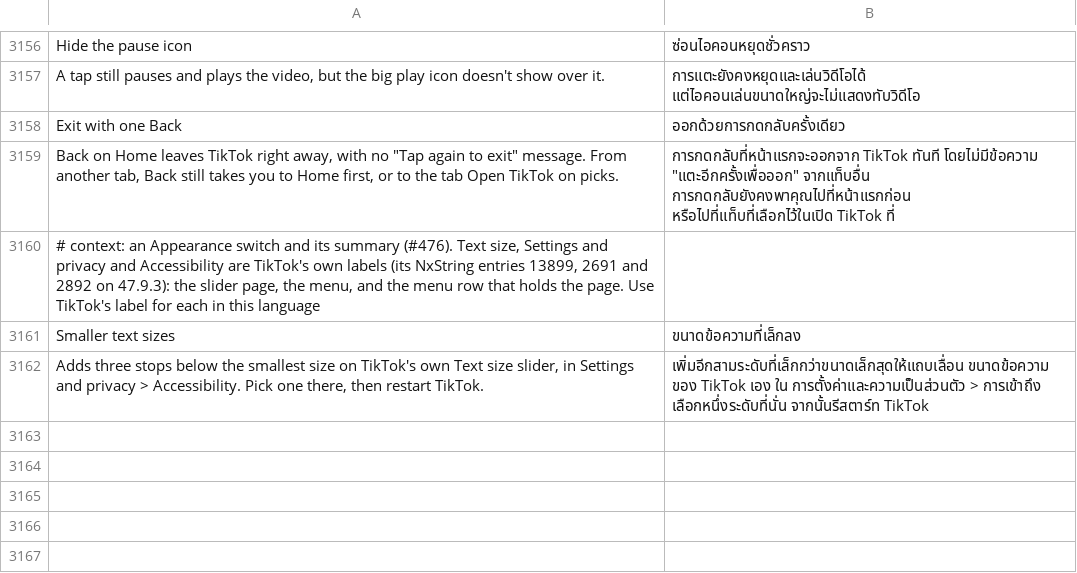
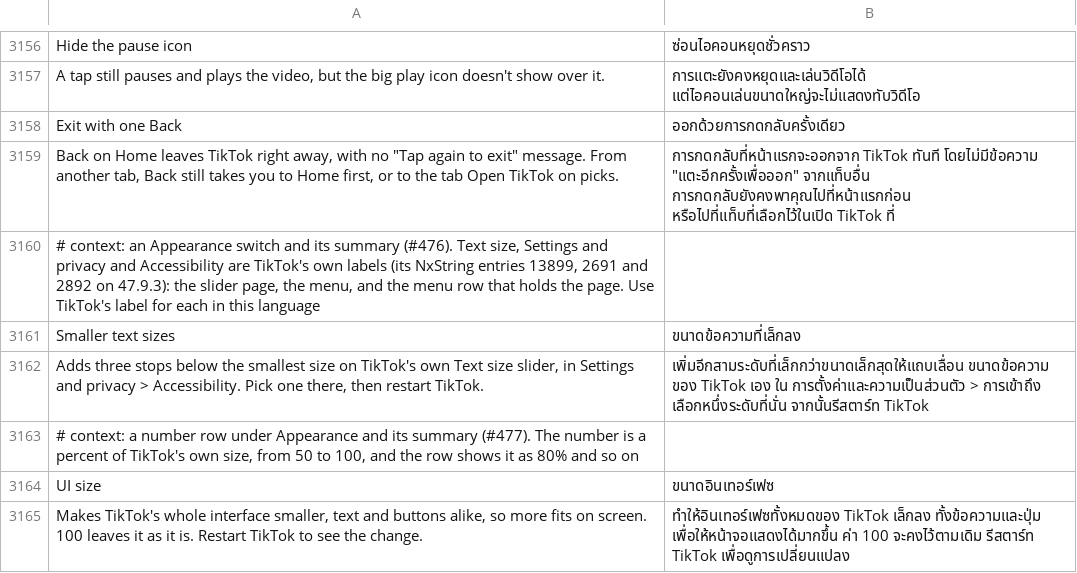
Before and after one commit to SysAdminDoc/HushFeed, a TSV file: extensions/tiktok/src/main/l10n/th.tsv, drawn as a sheet; only a part is shown, gaps mark what is left out; the diff names each change by its address in the sheet, - before the commit and + after, or states it on an @@ line.

Commit message:
feat: add UI scale, a UI size that shrinks TikTok's whole interface
Ported from inxomnyaa's pull request #477, rewritten for 47.9.3 and
hardened. TikTok's text size manager rewrites the display density in
two places, LX/03aF;.LIZLLL(Context) at startup (TuxInitTask calls it)
and LJFF(Activity) for each activity. Each reads the text size factor
once with invoke-static LIZ()F, divides the screen width in dp by it
and hands the new density to Resources.updateConfiguration.

UI scale passes that read through UiScale.scaleDensityFactor right
after its move-result, so a UI size of 80 makes layouts, icons and text
a fifth smaller together. 100 changes nothing, and so does any value
outside 50 to 100. It composes with Smaller text sizes, which answers
the factor itself.

Both reads are found before either is scaled. On a declared build a
miss fails the patch, and a forced build goes without it. A rewrite
that reads the factor more than once, or uses it as anything but a
float, is refused.

The fixture test holds both rewrites on 47.9.3, checks the hook keeps
TikTok's code around it and that TuxInitTask still runs the startup
rewrite. Not yet seen on a device.

Refs #477

```diff
--- a/extensions/tiktok/src/main/l10n/th.tsv
+++ b/extensions/tiktok/src/main/l10n/th.tsv
+row 3163: # context: a number row under Appearance and its summary (#477). The number is a percent of TikTok's own size, from 50 to 100, and the row shows it as 80% and so on
+row 3164: UI size | ขนาดอินเทอร์เฟซ
+row 3165: Makes TikTok's whole interface smaller, text and buttons alike, so more fits on screen. 100 leaves it as it is. Restart TikTok to see the change. | ทำให้อินเทอร์เฟซทั้งหมดของ TikTok เล็กลง ทั้งข้อความและปุ่ม เพื่อให้หน้าจอแสดงได้มากขึ้น ค่า 100 จะคงไว้ตามเดิม รีสตาร์ท TikTok เพื่อดูการเปลี่ยนแปลง
```
Also changed, not shown: extensions/tiktok/src/main/l10n/ar.tsv, extensions/tiktok/src/main/l10n/az.tsv, 36 other files.
